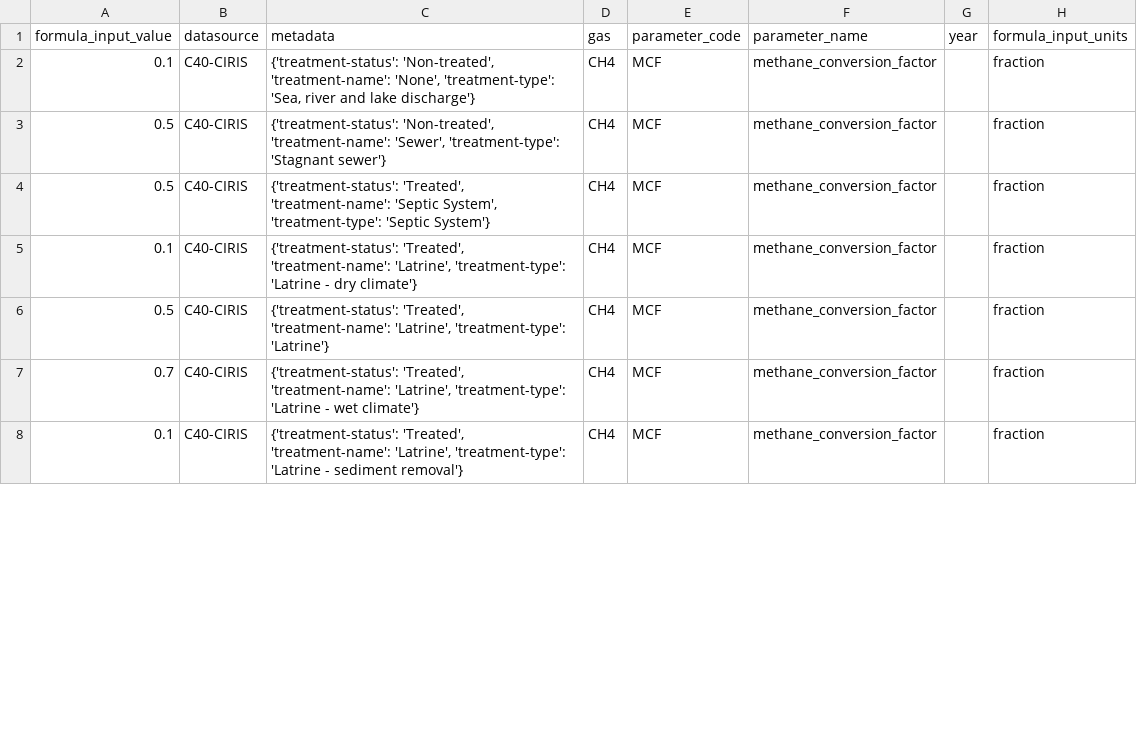
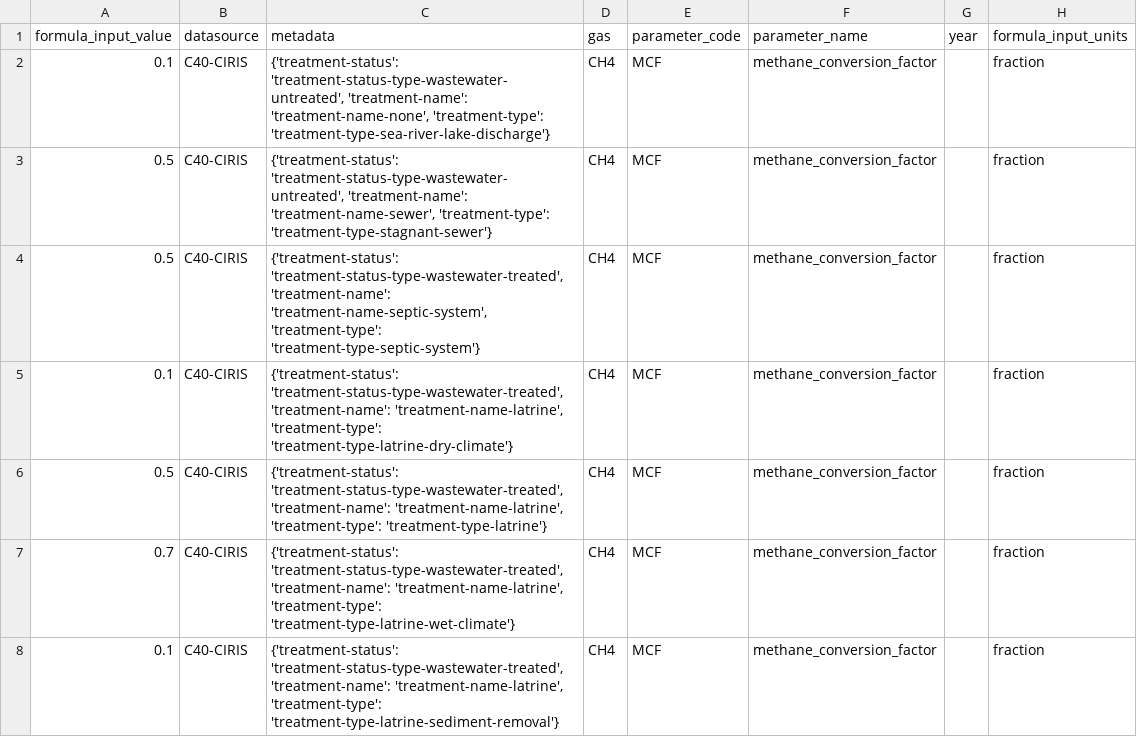
Before and after one commit to Open-Earth-Foundation/CityCatalyst, a CSV file: app/seed-data/formula_values/data_processed/C40_CIRIS/FormulaInputs.csv, drawn as a sheet; only a part is shown; the diff covers the shown part only; the diff names each change by its address in the sheet, - before the commit and + after, or states it on an @@ line.

Commit message:
fix: applying the correct treatment name and types ids

```diff
--- a/app/seed-data/formula_values/data_processed/C40_CIRIS/FormulaInputs.csv
+++ b/app/seed-data/formula_values/data_processed/C40_CIRIS/FormulaInputs.csv
-C2 (metadata): {'treatment-status': 'Non-treated', 'treatment-name': 'None', 'treatment-type': 'Sea, river and lake discharge'}
+C2 (metadata): {'treatment-status': 'treatment-status-type-wastewater-untreated', 'treatment-name': 'treatment-name-none', 'treatment-type': 'treatment-type-sea-river-lake-discharge'}
-C3 (metadata): {'treatment-status': 'Non-treated', 'treatment-name': 'Sewer', 'treatment-type': 'Stagnant sewer'}
+C3 (metadata): {'treatment-status': 'treatment-status-type-wastewater-untreated', 'treatment-name': 'treatment-name-sewer', 'treatment-type': 'treatment-type-stagnant-sewer'}
-C4 (metadata): {'treatment-status': 'Treated', 'treatment-name': 'Septic System', 'treatment-type': 'Septic System'}
+C4 (metadata): {'treatment-status': 'treatment-status-type-wastewater-treated', 'treatment-name': 'treatment-name-septic-system', 'treatment-type': 'treatment-type-septic-system'}
-C5 (metadata): {'treatment-status': 'Treated', 'treatment-name': 'Latrine', 'treatment-type': 'Latrine - dry climate'}
+C5 (metadata): {'treatment-status': 'treatment-status-type-wastewater-treated', 'treatment-name': 'treatment-name-latrine', 'treatment-type': 'treatment-type-latrine-dry-climate'}
-C6 (metadata): {'treatment-status': 'Treated', 'treatment-name': 'Latrine', 'treatment-type': 'Latrine'}
+C6 (metadata): {'treatment-status': 'treatment-status-type-wastewater-treated', 'treatment-name': 'treatment-name-latrine', 'treatment-type': 'treatment-type-latrine'}
-C7 (metadata): {'treatment-status': 'Treated', 'treatment-name': 'Latrine', 'treatment-type': 'Latrine - wet climate'}
+C7 (metadata): {'treatment-status': 'treatment-status-type-wastewater-treated', 'treatment-name': 'treatment-name-latrine', 'treatment-type': 'treatment-type-latrine-wet-climate'}
-C8 (metadata): {'treatment-status': 'Treated', 'treatment-name': 'Latrine', 'treatment-type': 'Latrine - sediment removal'}
+C8 (metadata): {'treatment-status': 'treatment-status-type-wastewater-treated', 'treatment-name': 'treatment-name-latrine', 'treatment-type': 'treatment-type-latrine-sediment-removal'}
```
Also changed, not shown: 41 edited cells elsewhere in this file, 1 other file.
